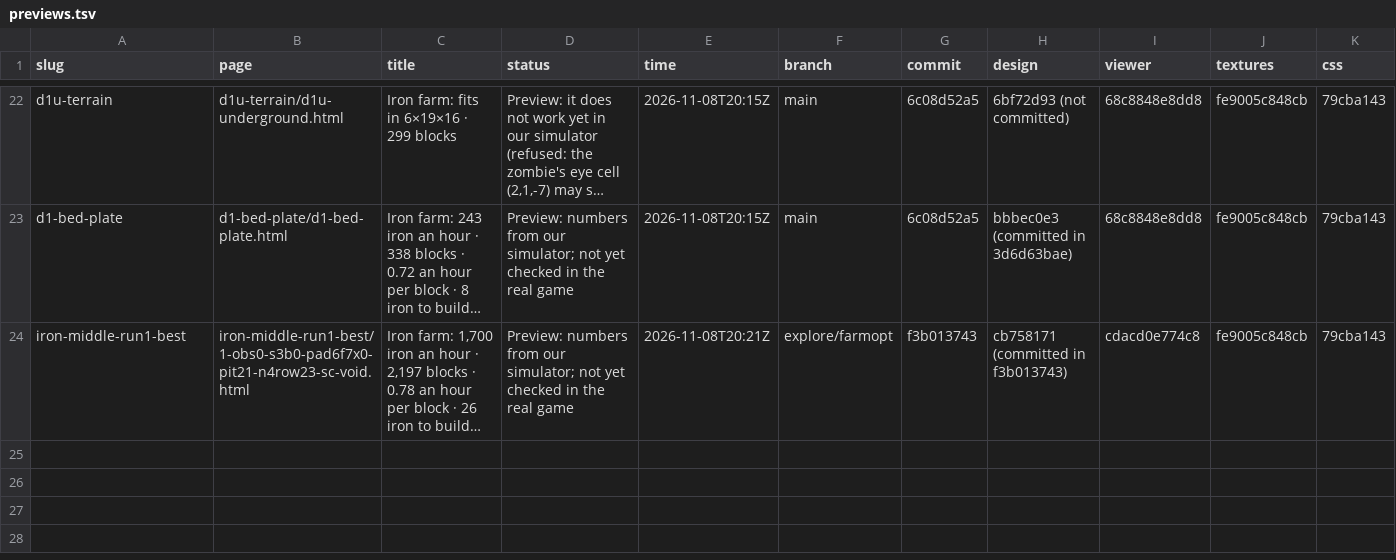
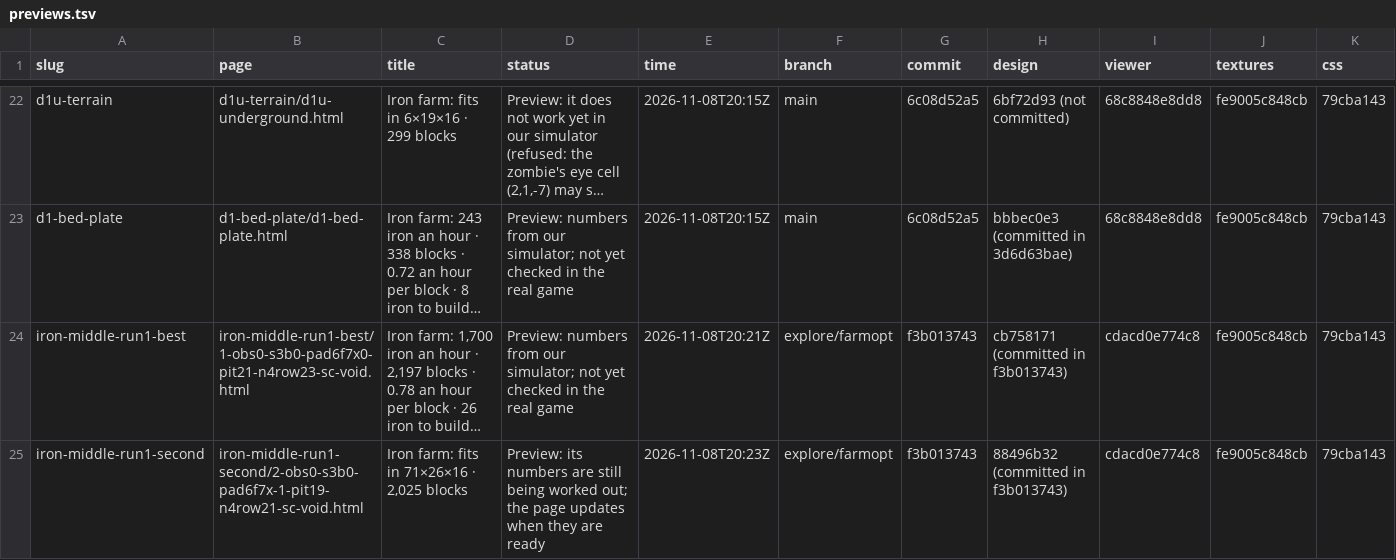
Before and after one commit to vjeux/redstonepedia-preview, a TSV file: previews.tsv, drawn as a sheet; only a part is shown, gaps mark what is left out; long unchanged cells end in …; the diff names each change by its address in the sheet, - before the commit and + after, or states it on an @@ line.

Commit message:
preview iron-middle-run1-second: 2-obs0-s3b0-pad6f7x-1-pit19-n4row21-sc-void (explore/farmopt@f3b013743)

```diff
--- a/previews.tsv
+++ b/previews.tsv
+row 25: iron-middle-run1-second | iron-middle-run1-second/2-obs0-s3b0-pad6f7x-1-pit19-n4row21-sc-void.html | Iron farm: fits in 71×26×16 · 2,025 blocks | Preview: its numbers are still being worked out; the page updates when they are ready | 2026-11-08T20:23Z | explore/farmopt | f3b013743 | 88496b32 (committed in f3b013743) | cdacd0e774c8 | fe9005c848cb | 79cba143
```
Also changed, not shown: 4 other files.
